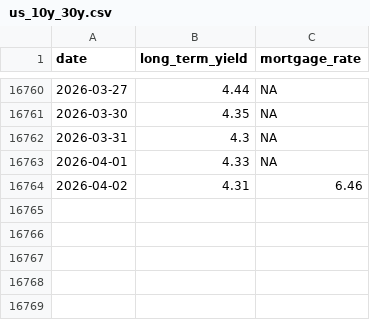
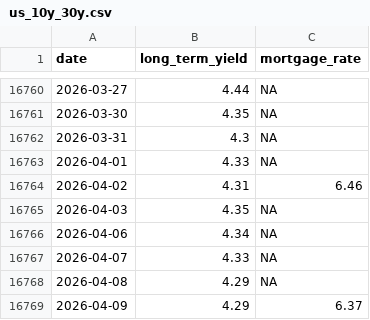
Before and after one commit to ttamura01/rates_mortgage, a CSV file: data/us_10y_30y.csv, drawn as a sheet; only a part is shown, gaps mark what is left out.

Commit message:
updates with latest data

```diff
--- a/data/us_10y_30y.csv
+++ b/data/us_10y_30y.csv
@@ -16764 +16764,6 @@ date,long_term_yield,mortgage_rate
 2026-04-02,4.31,6.46
+2026-04-03,4.35,NA
+2026-04-06,4.34,NA
+2026-04-07,4.33,NA
+2026-04-08,4.29,NA
+2026-04-09,4.29,6.37
```
Also changed, not shown: 3 other files.
